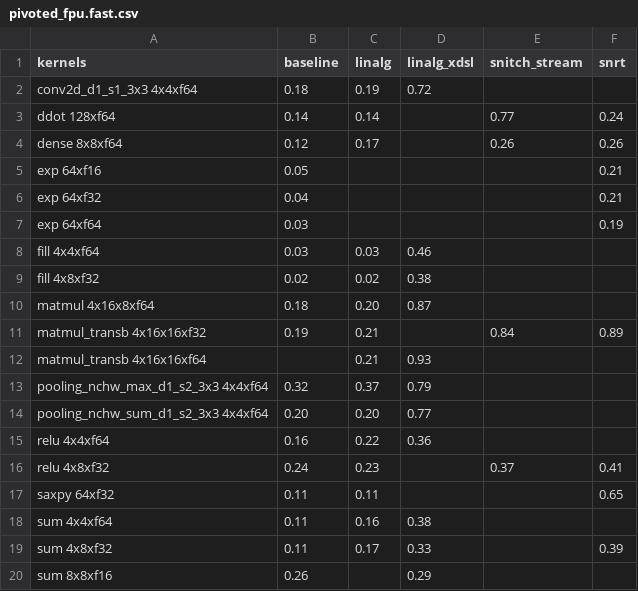
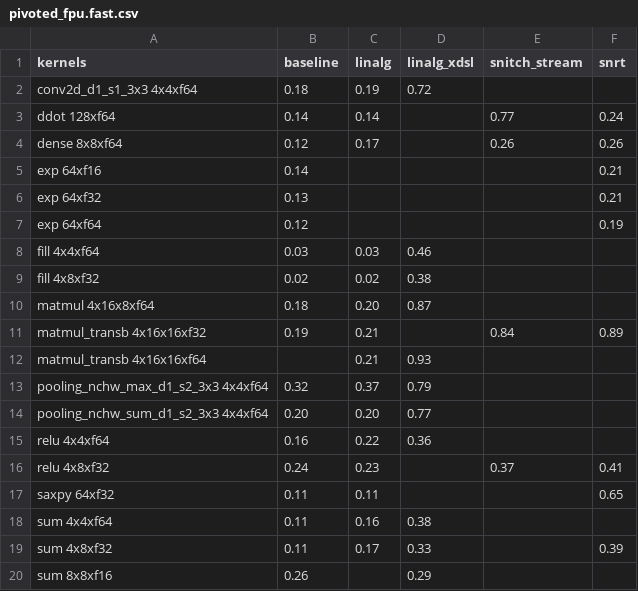
Before and after one commit to opencompl/riscv-paper-experiments, a CSV file: results/pivoted_fpu.fast.csv, drawn as a sheet.

Commit message:
reran fast test to store new measuements

```diff
--- a/results/pivoted_fpu.fast.csv
+++ b/results/pivoted_fpu.fast.csv
@@ -4,5 +4,5 @@ ddot 128xf64,0.14,0.14,,0.77,0.24
 dense 8x8xf64,0.12,0.17,,0.26,0.26
-exp 64xf16,0.05,,,,0.21
-exp 64xf32,0.04,,,,0.21
-exp 64xf64,0.03,,,,0.19
+exp 64xf16,0.14,,,,0.21
+exp 64xf32,0.13,,,,0.21
+exp 64xf64,0.12,,,,0.19
 fill 4x4xf64,0.03,0.03,0.46,,
```
